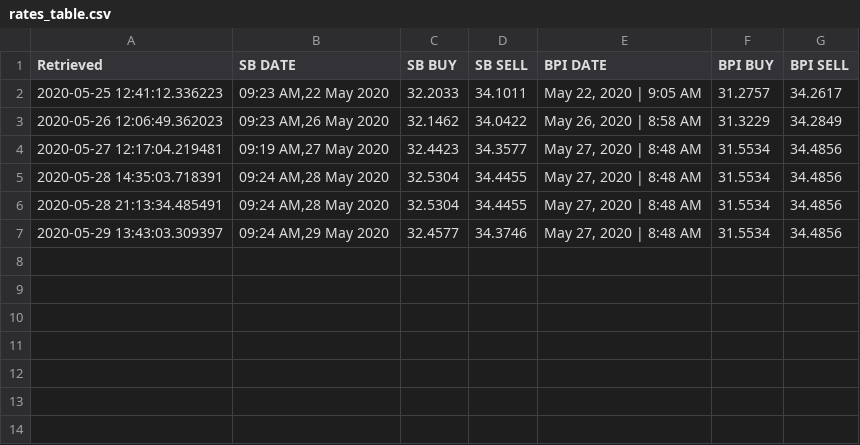
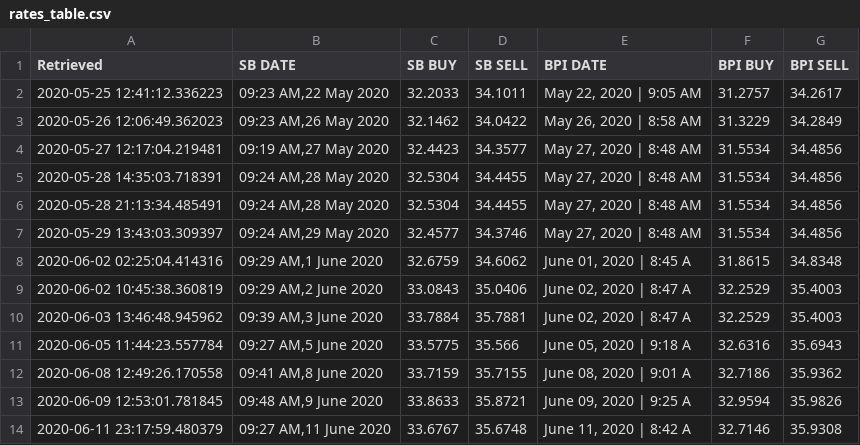
Before and after one commit to marvintensuan/AUD-PHP-arbitrage, a CSV file: rates_table.csv, drawn as a sheet.

Commit message:
Updated rates table. Layout changes to aud arbitrage.py file.

```diff
--- a/rates_table.csv
+++ b/rates_table.csv
@@ -7 +7,8 @@ Retrieved,SB DATE,SB BUY,SB SELL,BPI DATE,BPI BUY,BPI SELL
 2020-05-29 13:43:03.309397,"09:24 AM,29 May 2020",32.4577,34.3746,"May 27, 2020 | 8:48 AM",31.5534,34.4856
+2020-06-02 02:25:04.414316,"09:29 AM,1 June 2020",32.6759,34.6062,"June 01, 2020 | 8:45 A",31.8615,34.8348
+2020-06-02 10:45:38.360819,"09:29 AM,2 June 2020",33.0843,35.0406,"June 02, 2020 | 8:47 A",32.2529,35.4003
+2020-06-03 13:46:48.945962,"09:39 AM,3 June 2020",33.7884,35.7881,"June 02, 2020 | 8:47 A",32.2529,35.4003
+2020-06-05 11:44:23.557784,"09:27 AM,5 June 2020",33.5775,35.566,"June 05, 2020 | 9:18 A",32.6316,35.6943
+2020-06-08 12:49:26.170558,"09:41 AM,8 June 2020",33.7159,35.7155,"June 08, 2020 | 9:01 A",32.7186,35.9362
+2020-06-09 12:53:01.781845,"09:48 AM,9 June 2020",33.8633,35.8721,"June 09, 2020 | 9:25 A",32.9594,35.9826
+2020-06-11 23:17:59.480379,"09:27 AM,11 June 2020",33.6767,35.6748,"June 11, 2020 | 8:42 A",32.7146,35.9308
```
Also changed, not shown: 1 other file.
